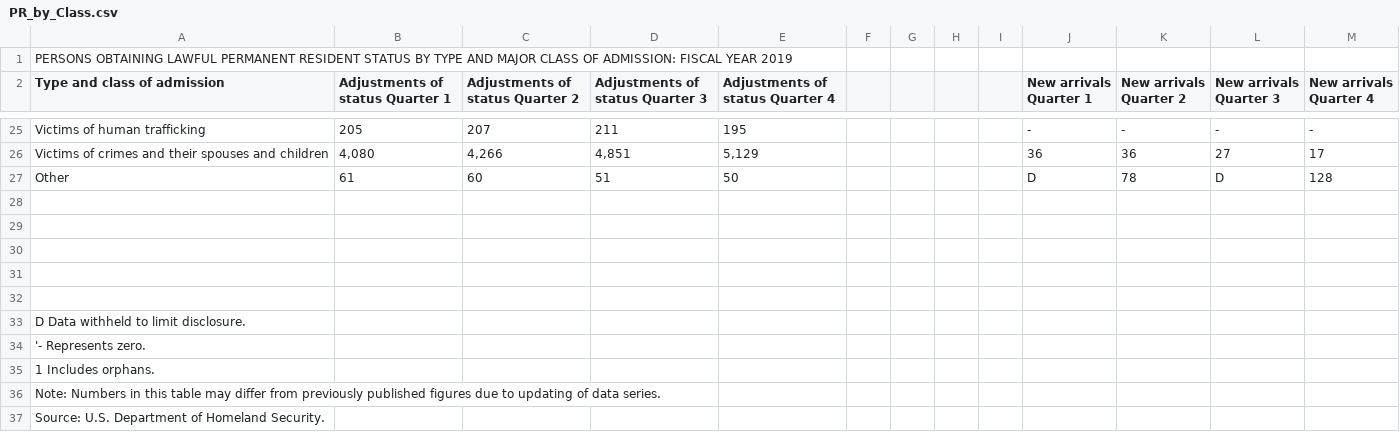
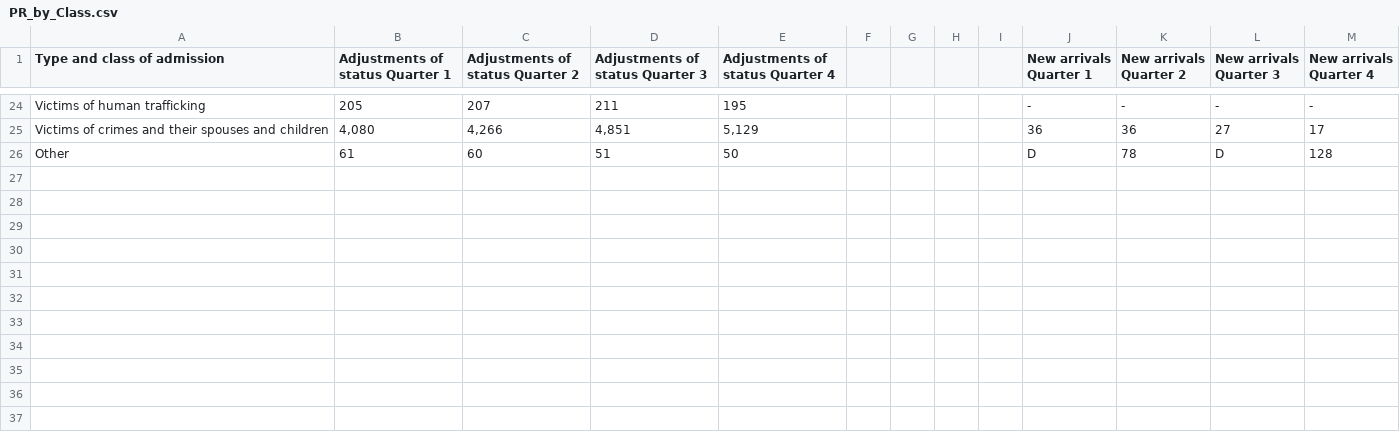
Before and after one commit to ReggieW/US2019immigrants.github.io, a CSV file: PR_by_Class.csv, drawn as a sheet; only a part is shown, gaps mark what is left out; the diff names each change by its address in the sheet, - before the commit and + after, or states it on an @@ line.

```diff
--- a/PR_by_Class.csv
+++ b/PR_by_Class.csv
-row 1: PERSONS OBTAINING LAWFUL PERMANENT RESIDENT STATUS BY TYPE AND MAJOR CLASS OF ADMISSION: FISCAL YEAR 2019
-row 28: (empty)
-row 29: (empty)
-row 30: (empty)
-row 31: (empty)
-row 32: (empty)
-row 33: D Data withheld to limit disclosure.
-row 34: '- Represents zero.
-row 35: 1 Includes orphans.
-row 36: Note: Numbers in this table may differ from previously published figures due to updating of data series.
-row 37: Source: U.S. Department of Homeland Security.
```
Also changed, not shown: I94_visitors.csv, Non_Immigrant_Class.csv, 4 other files.
